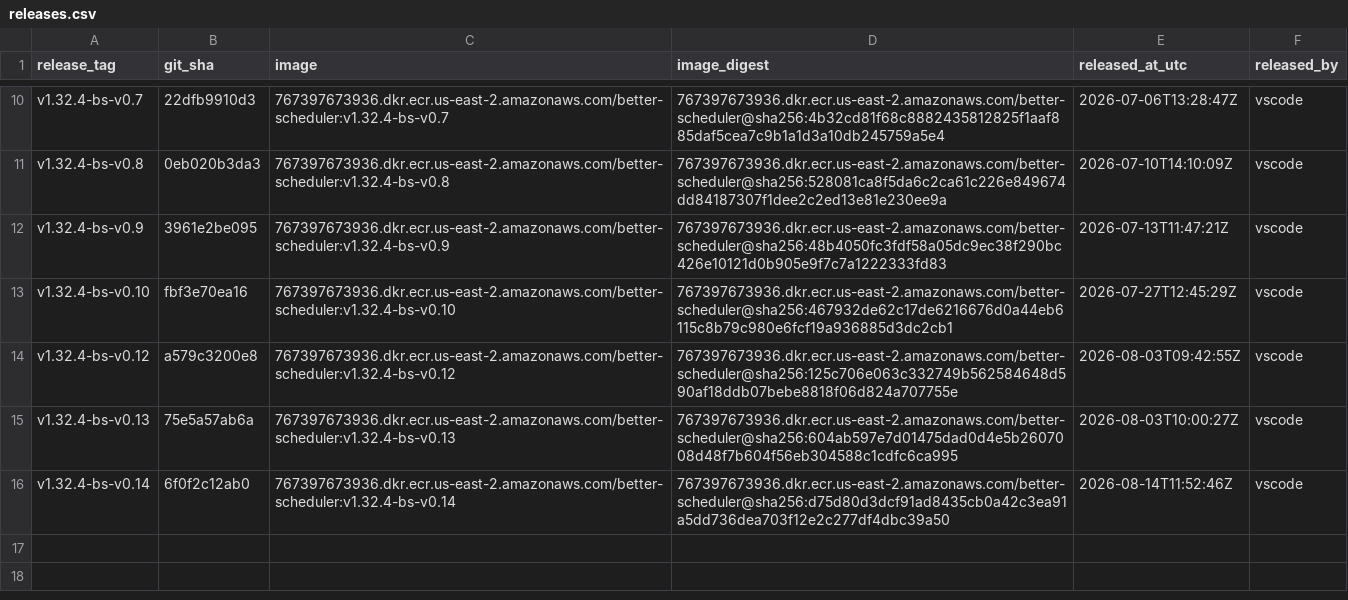
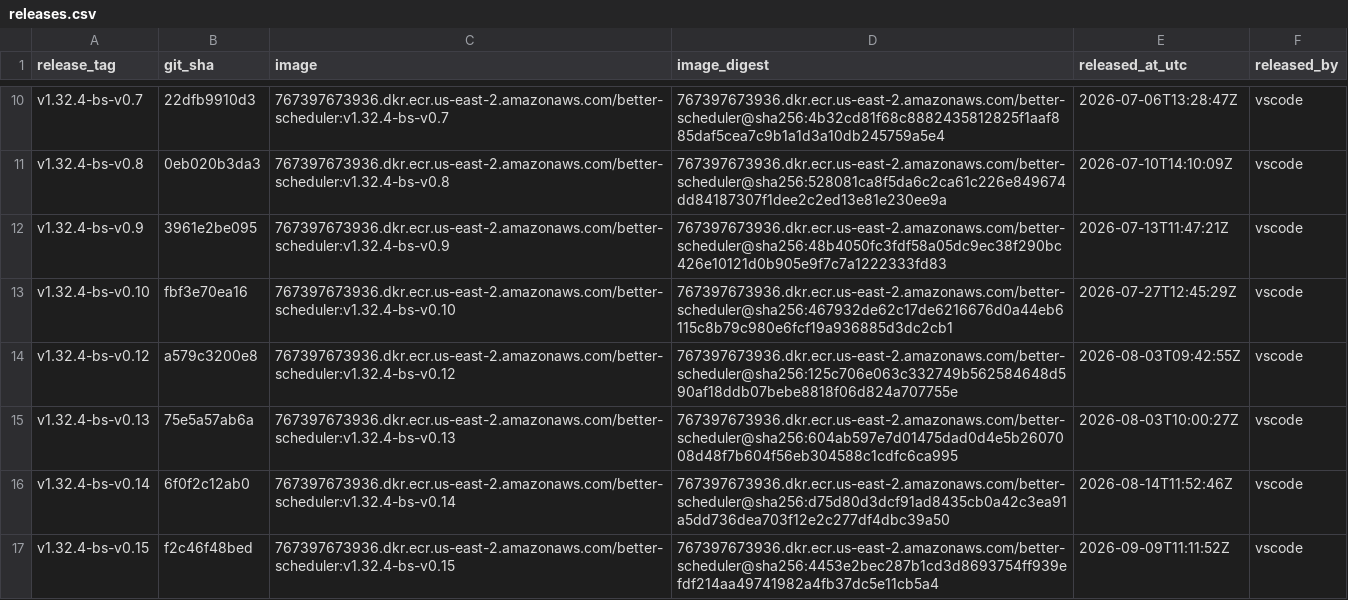
Before and after one commit to Elentary/kubernetes, a CSV file: releases/better-scheduler/releases.csv, drawn as a sheet; only a part is shown, gaps mark what is left out.

Commit message:
better-scheduler: record v1.32.4-bs-v0.15 release

```diff
--- a/releases/better-scheduler/releases.csv
+++ b/releases/better-scheduler/releases.csv
@@ -16 +16,2 @@ v1.32.4-bs-v0.13,75e5a57ab6a,767397673936.dkr.ecr.us-east-2.amazonaws.com/better
 v1.32.4-bs-v0.14,6f0f2c12ab0,767397673936.dkr.ecr.us-east-2.amazonaws.com/better-scheduler:v1.32.4-bs-v0.14,767397673936.dkr.ecr.us-east-2.amazonaws.com/better-scheduler@sha256:d75d80d3dcf91ad8435cb0a42c3ea91a5dd736dea703f12e2c277df4dbc39a50,2026-08-14T11:52:46Z,vscode
+v1.32.4-bs-v0.15,f2c46f48bed,767397673936.dkr.ecr.us-east-2.amazonaws.com/better-scheduler:v1.32.4-bs-v0.15,767397673936.dkr.ecr.us-east-2.amazonaws.com/better-scheduler@sha256:4453e2bec287b1cd3d8693754ff939efdf214aa49741982a4fb37dc5e11cb5a4,2026-09-09T11:11:52Z,vscode
```
